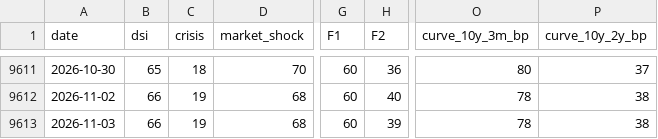
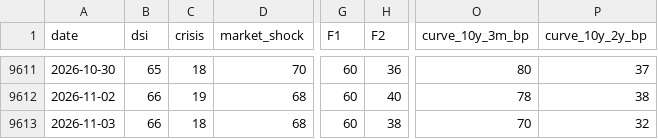
Before and after one commit to nickarstrong/lokio-apps, a CSV file: isoba/history.csv, drawn as a sheet; only a part is shown, gaps mark what is left out; the diff names each change by its address in the sheet, - before the commit and + after, or states it on an @@ line.

Commit message:
Isoba: данные на 2026-11-02

```diff
--- a/isoba/history.csv
+++ b/isoba/history.csv
-C9613 (crisis): 19
+C9613 (crisis): 18
-H9613 (F2): 39
+H9613 (F2): 38
-O9613 (curve_10y_3m_bp): 78
+O9613 (curve_10y_3m_bp): 70
-P9613 (curve_10y_2y_bp): 38
+P9613 (curve_10y_2y_bp): 32
```
Also changed, not shown: 2 other files.
